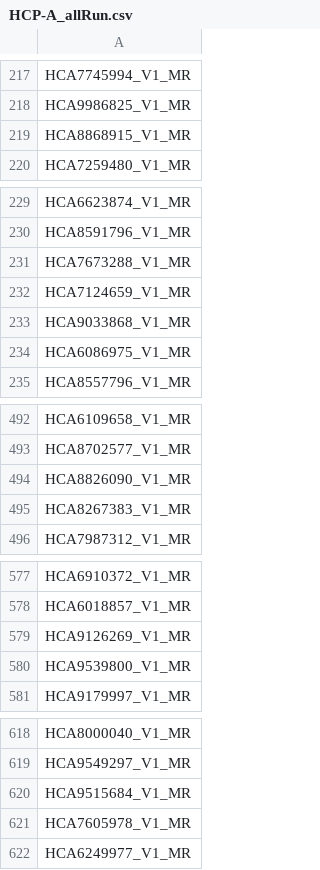
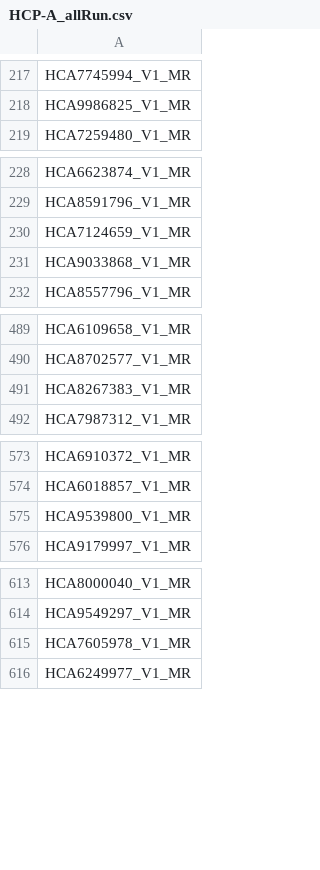
Before and after one commit to jadecci/mpp, a CSV file: replication/sublist/HCP-A_allRun.csv, drawn as a sheet; only a part is shown, gaps mark what is left out; the diff names each change by its address in the sheet, - before the commit and + after, or states it on an @@ line.

```diff
--- a/replication/sublist/HCP-A_allRun.csv
+++ b/replication/sublist/HCP-A_allRun.csv
-row 219: HCA8868915_V1_MR
-row 231: HCA7673288_V1_MR
-row 234: HCA6086975_V1_MR
-row 494: HCA8826090_V1_MR
-row 579: HCA9126269_V1_MR
-row 620: HCA9515684_V1_MR
```
Also changed, not shown: replication/sublist/HCP-A_exclude.csv.
